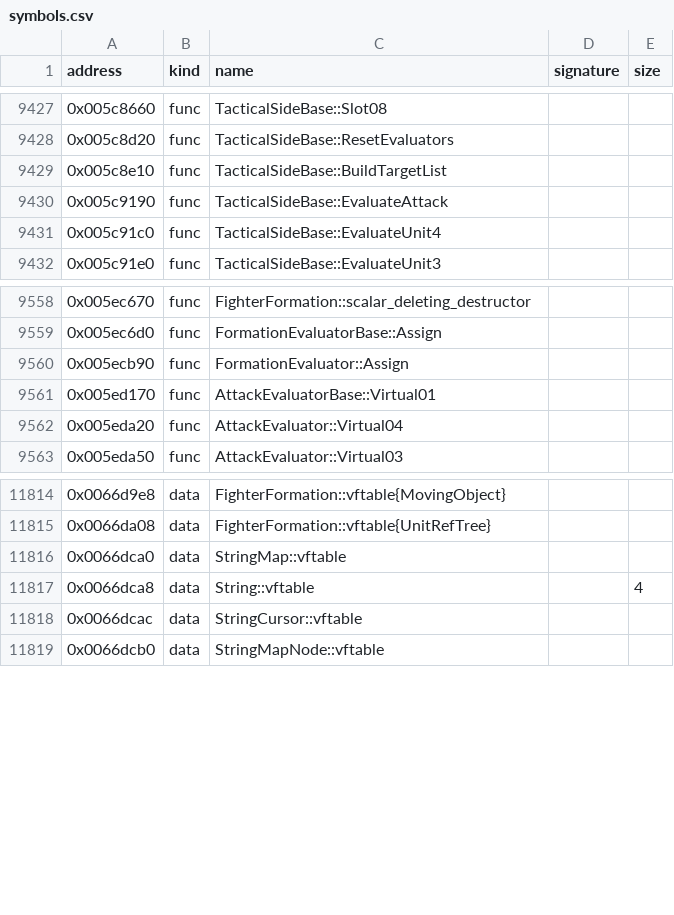
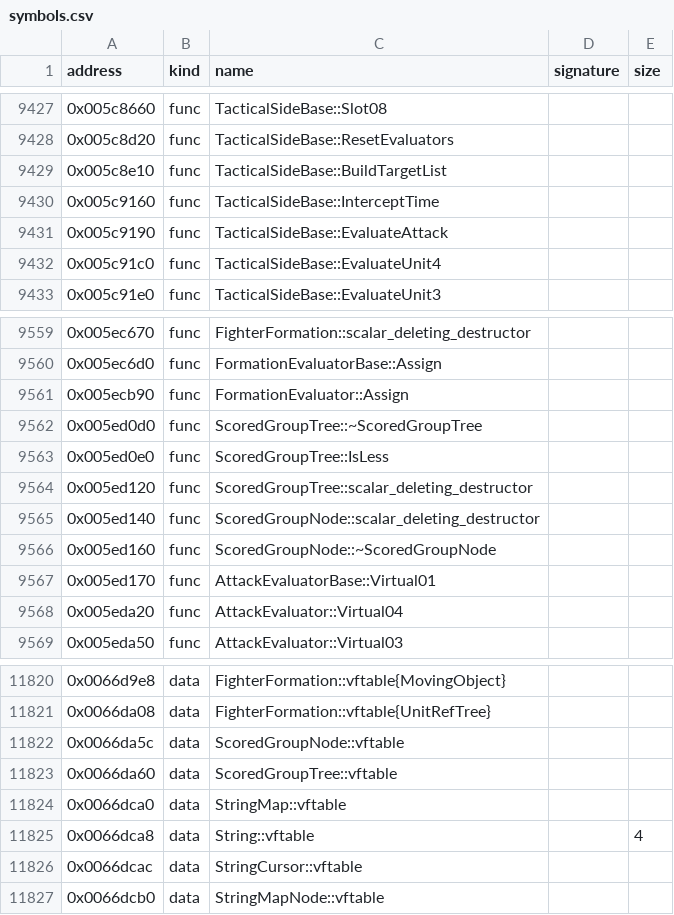
Before and after one commit to bicyclespokesperson/rebellion_modernized, a CSV file: symbols/symbols.csv, drawn as a sheet; only a part is shown, gaps mark what is left out.

```diff
--- a/symbols/symbols.csv
+++ b/symbols/symbols.csv
@@ -9429,2 +9429,3 @@ address,kind,name,signature,size
 0x005c8e10,func,TacticalSideBase::BuildTargetList,,
+0x005c9160,func,TacticalSideBase::InterceptTime,,
 0x005c9190,func,TacticalSideBase::EvaluateAttack,,
@@ -9560,2 +9561,7 @@ address,kind,name,signature,size
 0x005ecb90,func,FormationEvaluator::Assign,,
+0x005ed0d0,func,ScoredGroupTree::~ScoredGroupTree,,
+0x005ed0e0,func,ScoredGroupTree::IsLess,,
+0x005ed120,func,ScoredGroupTree::scalar_deleting_destructor,,
+0x005ed140,func,ScoredGroupNode::scalar_deleting_destructor,,
+0x005ed160,func,ScoredGroupNode::~ScoredGroupNode,,
 0x005ed170,func,AttackEvaluatorBase::Virtual01,,
@@ -11815,2 +11821,4 @@ address,kind,name,signature,size
 0x0066da08,data,FighterFormation::vftable{UnitRefTree},,
+0x0066da5c,data,ScoredGroupNode::vftable,,
+0x0066da60,data,ScoredGroupTree::vftable,,
 0x0066dca0,data,StringMap::vftable,,
```
Also changed, not shown: 6 other files.
